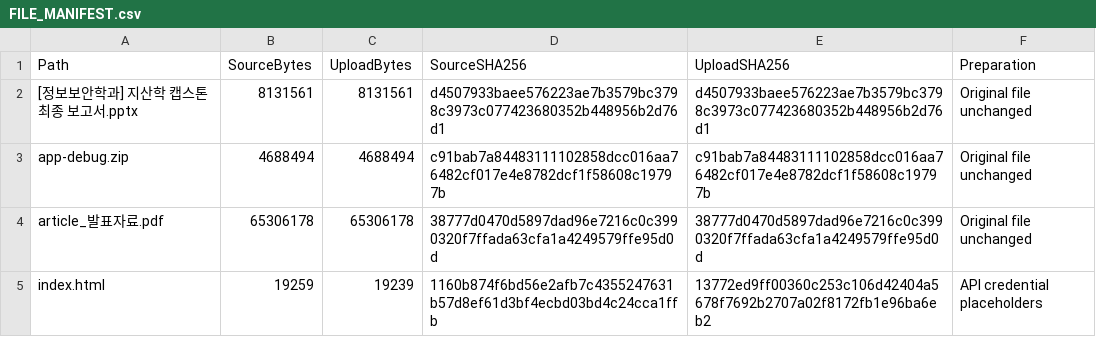
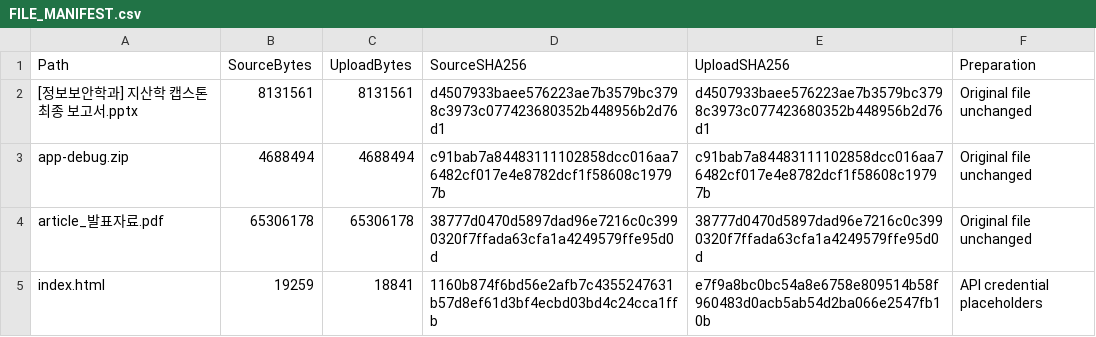
Before and after one commit to Tonyssp/article-ar-3d-capstone-01, a CSV file: docs/FILE_MANIFEST.csv, drawn as a sheet.

Commit message:
Record checksums of the uploaded artifacts after Git line-ending normalization

```diff
--- a/docs/FILE_MANIFEST.csv
+++ b/docs/FILE_MANIFEST.csv
@@ -4,2 +4,2 @@ app-debug.zip,4688494,4688494,c91bab7a84483111102858dcc016aa76482cf017e4e8782dcf
 article_발표자료.pdf,65306178,65306178,38777d0470d5897dad96e7216c0c3990320f7ffada63cfa1a4249579ffe95d0d,38777d0470d5897dad96e7216c0c3990320f7ffada63cfa1a4249579ffe95d0d,Original file unchanged
-index.html,19259,19239,1160b874f6bd56e2afb7c4355247631b57d8ef61d3bf4ecbd03bd4c24cca1ffb,13772ed9ff00360c253c106d42404a5678f7692b2707a02f8172fb1e96ba6eb2,API credential placeholders
+index.html,19259,18841,1160b874f6bd56e2afb7c4355247631b57d8ef61d3bf4ecbd03bd4c24cca1ffb,e7f9a8bc0bc54a8e6758e809514b58f960483d0acb5ab54d2ba066e2547fb10b,API credential placeholders
```
